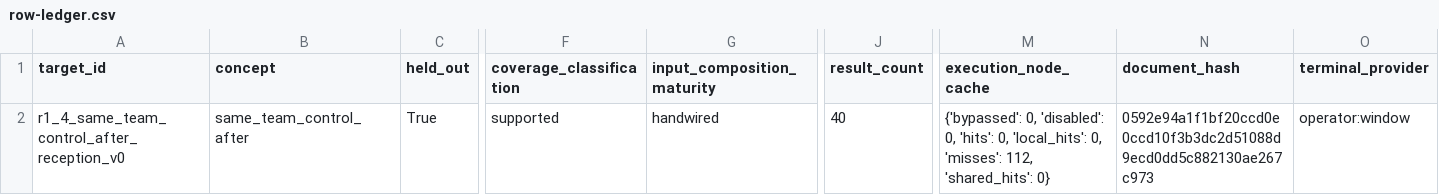
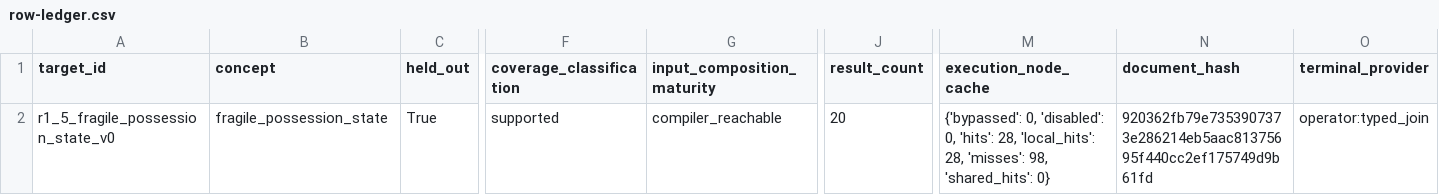
Before and after one commit to LuisRevillaM/priori, a CSV file: generated/compiler-search-v0/row-ledger.csv, drawn as a sheet; only a part is shown, gaps mark what is left out; the diff names each change by its address in the sheet, - before the commit and + after, or states it on an @@ line.

```diff
--- a/generated/compiler-search-v0/row-ledger.csv
+++ b/generated/compiler-search-v0/row-ledger.csv
-A2 (target_id): r1_4_same_team_control_after_reception_v0
+A2 (target_id): r1_5_fragile_possession_state_v0
-B2 (concept): same_team_control_after
+B2 (concept): fragile_possession_state
-G2 (input_composition_maturity): handwired
+G2 (input_composition_maturity): compiler_reachable
-J2 (result_count): 40
+J2 (result_count): 20
-M2 (execution_node_cache): …0, 'hits': 0, 'local_hits': 0, 'misses': 112, 'shared_hits': 0}
+M2 (execution_node_cache): …0, 'hits': 28, 'local_hits': 28, 'misses': 98, 'shared_hits': 0}
-N2 (document_hash): 0592e94a1f1bf20ccd0e0ccd10f3b3dc2d51088d9ecd0dd5c882130ae267c973
+N2 (document_hash): 920362fb79e7353907373e286214eb5aac81375695f440cc2ef175749d9b61fd
-O2 (terminal_provider): operator:window
+O2 (terminal_provider): operator:typed_join
```
Also changed, not shown: generated/coverage-map.csv, 8 other files.
